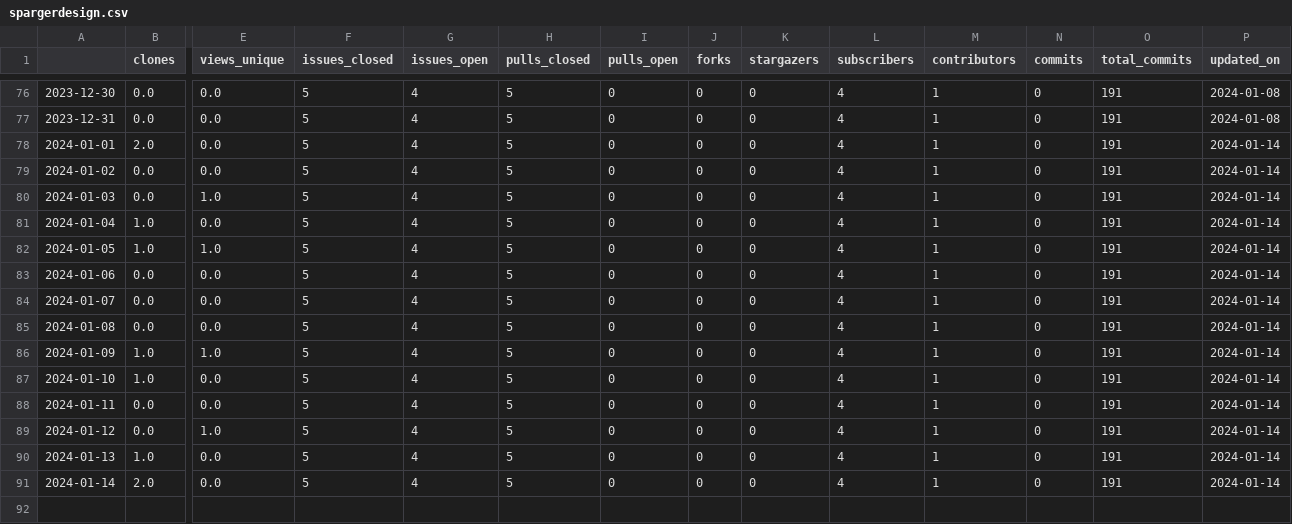
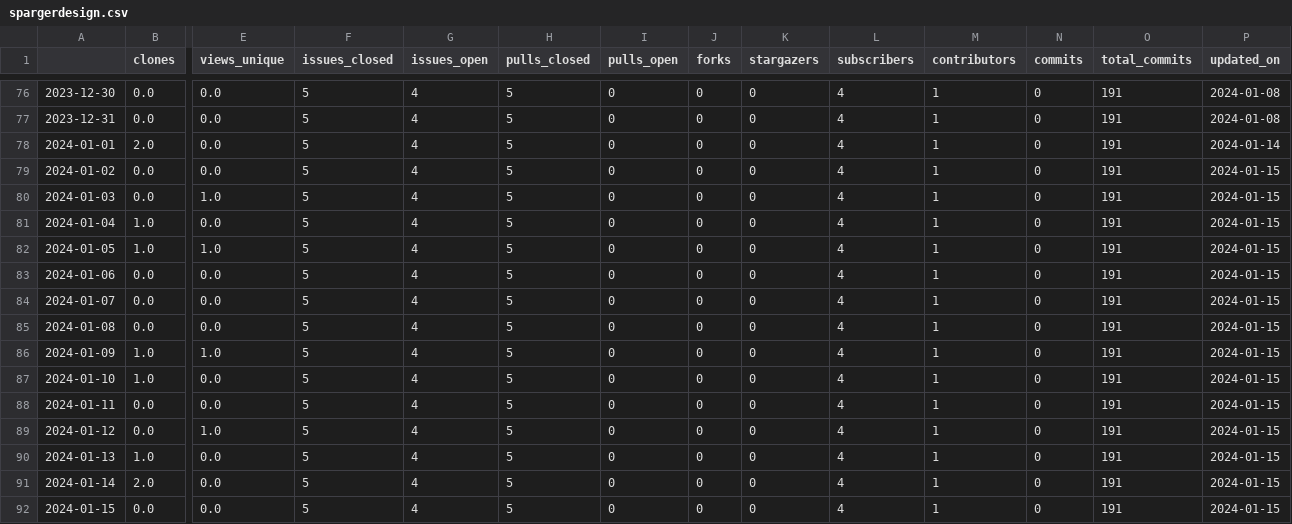
Before and after one commit to malihass/osos, a CSV file: data/spargerdesign.csv, drawn as a sheet; only a part is shown, gaps mark what is left out; rows hold the shown columns only; the diff names each change by its address in the sheet, - before the commit and + after, or states it on an @@ line.

```diff
--- a/data/spargerdesign.csv
+++ b/data/spargerdesign.csv
-P79:P91 (updated_on): 2024-01-14
+P79:P91 (updated_on): 2024-01-15
+row 92: 2024-01-15 | 0.0 | 0.0 | 5 | 4 | 5 | 0 | 0 | 0 | 4 | 1 | 0 | 191 | 2024-01-15
```
Also changed, not shown: data/pelephysics.csv, data/phase-space-sampling.csv, 10 other files.
